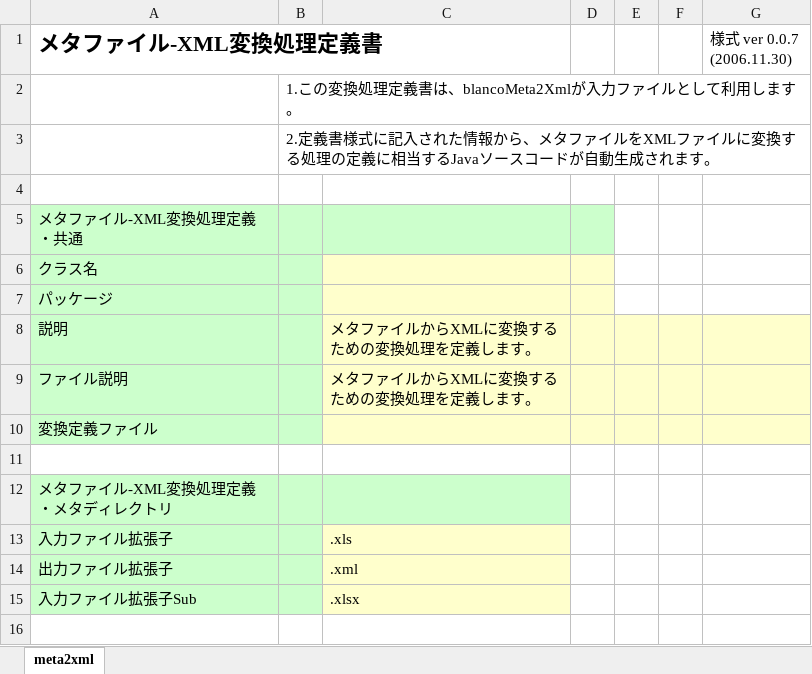
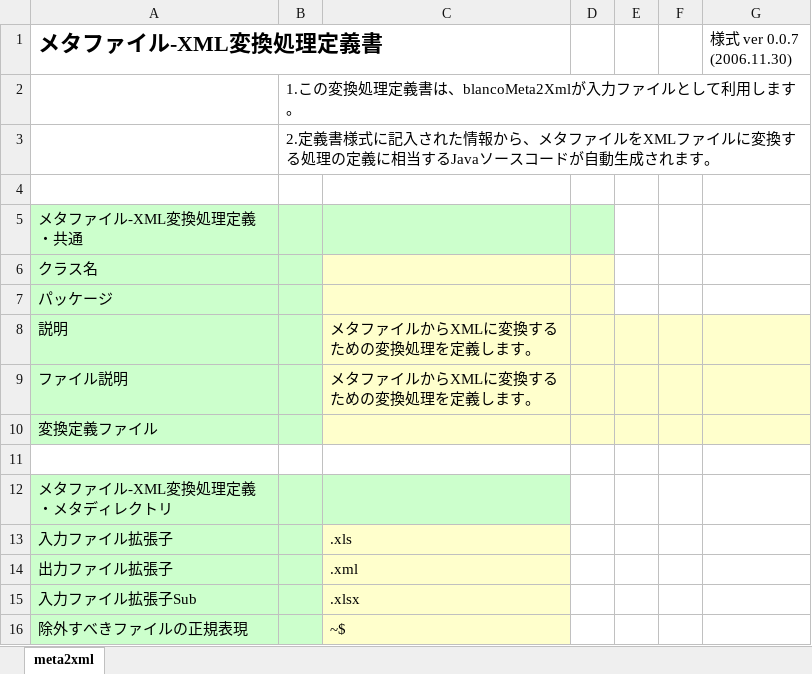
Before and after one commit to igapyon/blancoMeta2Xml, an Excel workbook: meta/template/BlancoMeta2XmlTemplate.xlsx, sheet meta2xml, drawn as a sheet; values as stored, in another font and other column widths than the file's, no borders; the diff names each change by its address in the sheet, - before the commit and + after, or states it on an @@ line.

Commit message:
metaフォルダ内の一時ファイル「~$xxxxx.xlsx」を無視する

```diff
--- a/meta/template/BlancoMeta2XmlTemplate.xlsx (sheet meta2xml)
+++ b/meta/template/BlancoMeta2XmlTemplate.xlsx (sheet meta2xml)
+row 16: 除外すべきファイルの正規表現 |  | ~$
```
Also changed, not shown: meta/program/BlancoMeta2XmlMeta2Xml.xlsx, 12 other files.
